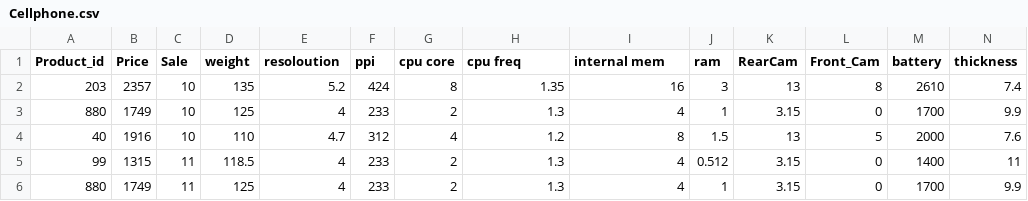
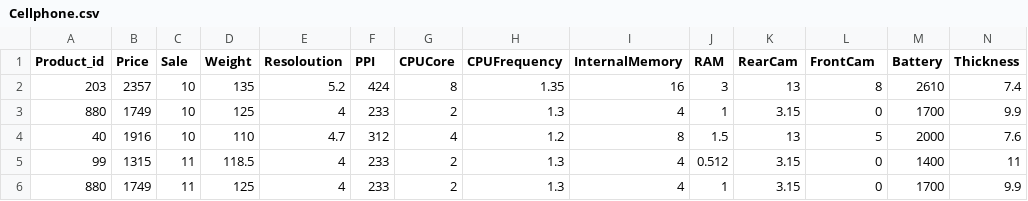
Before and after one commit to TeodoraCain/NN-Mobile-Prices-Dataset, a CSV file: Cellphone.csv, drawn as a sheet; only a part is shown.

Commit message:
Update Cellphone.csv

```diff
--- a/Cellphone.csv
+++ b/Cellphone.csv
@@ -1,2 +1,2 @@
-Product_id,Price,Sale,weight,resoloution,ppi,cpu core,cpu freq,internal mem,ram,RearCam,Front_Cam,battery,thickness
+Product_id,Price,Sale,Weight,Resoloution,PPI,CPUCore,CPUFrequency,InternalMemory,RAM,RearCam,FrontCam,Battery,Thickness
 203,2357,10,135,5.2,424,8,1.35,16,3,13,8,2610,7.4
```
